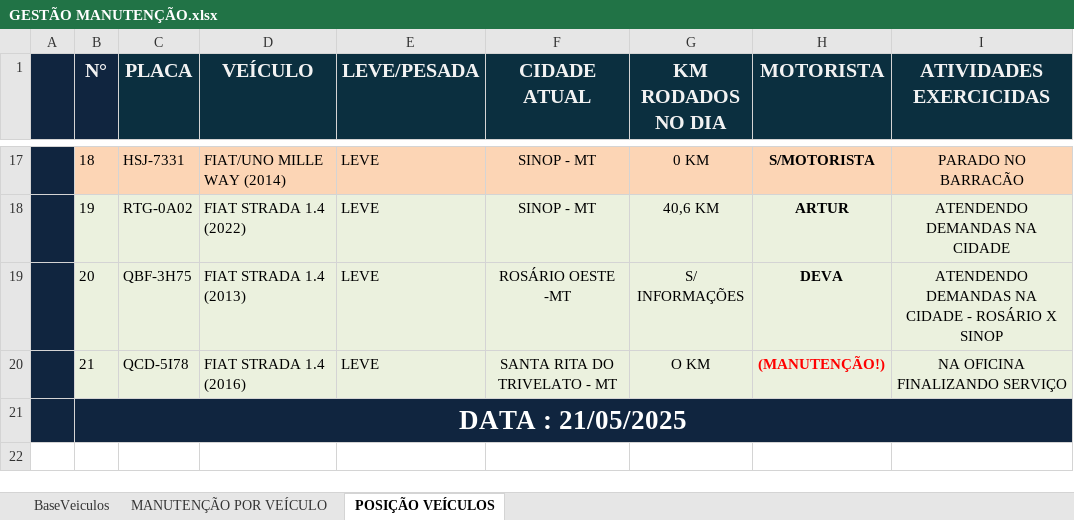
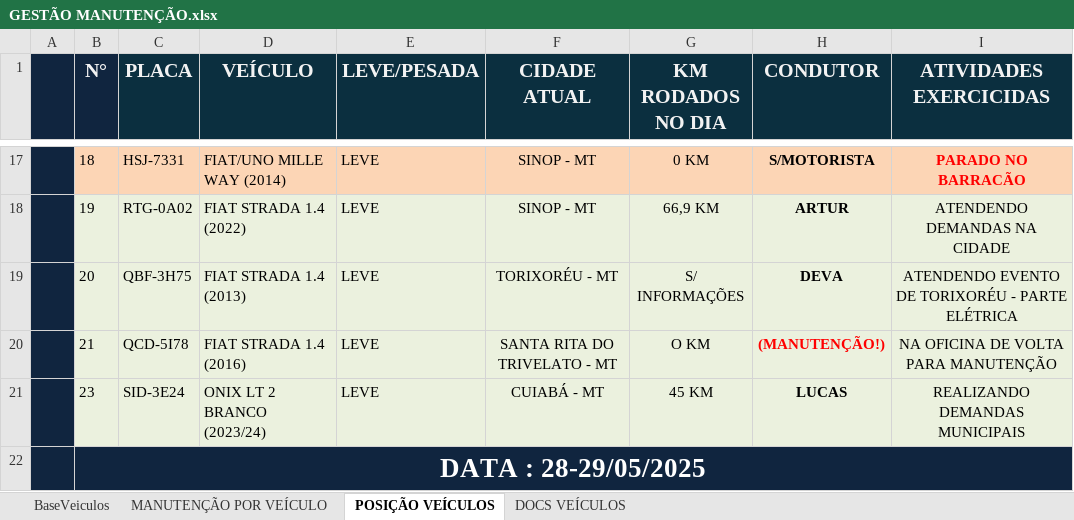
Before and after one commit to LHD12345654321/dashboard-manuten-o, an Excel workbook: GESTÃO MANUTENÇÃO.xlsx, sheet POSIÇÃO VEÍCULOS, drawn as a sheet; only a part is shown, gaps mark what is left out; values as stored, in another font and other column widths than the file's, no borders; addresses are those after the commit; the diff covers the shown part only; the diff names each change by its address in the sheet, - before the commit and + after, or states it on an @@ line.

Commit message:
Primeiro commit - dashboard de manutenção

```diff
--- a/GESTÃO MANUTENÇÃO.xlsx (sheet POSIÇÃO VEÍCULOS)
+++ b/GESTÃO MANUTENÇÃO.xlsx (sheet POSIÇÃO VEÍCULOS)
+sheet tab: DOCS VEÍCULOS
-H1: MOTORISTA
+H1: CONDUTOR
@@ I17 bold: off → on, text colour: black → #FF0000 @@
-G18 (KM RODADOS NO DIA): 40,6 KM
+G18 (KM RODADOS NO DIA): 66,9 KM
-F19 (CIDADE ATUAL): ROSÁRIO OESTE -MT
+F19 (CIDADE ATUAL): TORIXORÉU - MT
-I19 (ATIVIDADES EXERCICIDAS): ATENDENDO DEMANDAS NA CIDADE - ROSÁRIO X SINOP
+I19 (ATIVIDADES EXERCICIDAS): ATENDENDO EVENTO DE TORIXORÉU - PARTE ELÉTRICA
-I20 (ATIVIDADES EXERCICIDAS): NA OFICINA FINALIZANDO SERVIÇO
+I20 (ATIVIDADES EXERCICIDAS): NA OFICINA DE VOLTA PARA MANUTENÇÃO
+row 21:  | 23 | SID-3E24 | ONIX LT 2 BRANCO (2023/24) | LEVE | CUIABÁ - MT | 45 KM | LUCAS | REALIZANDO DEMANDAS MUNICIPAIS
-B22 (N°): DATA : 21/05/2025
+B22 (N°): DATA : 28-29/05/2025
```
Also changed, not shown: 31 edited cells elsewhere in this sheet, sheet MANUTENÇÃO POR VEÍCULO, sheet BaseVeiculos, formulas that keep their value.
